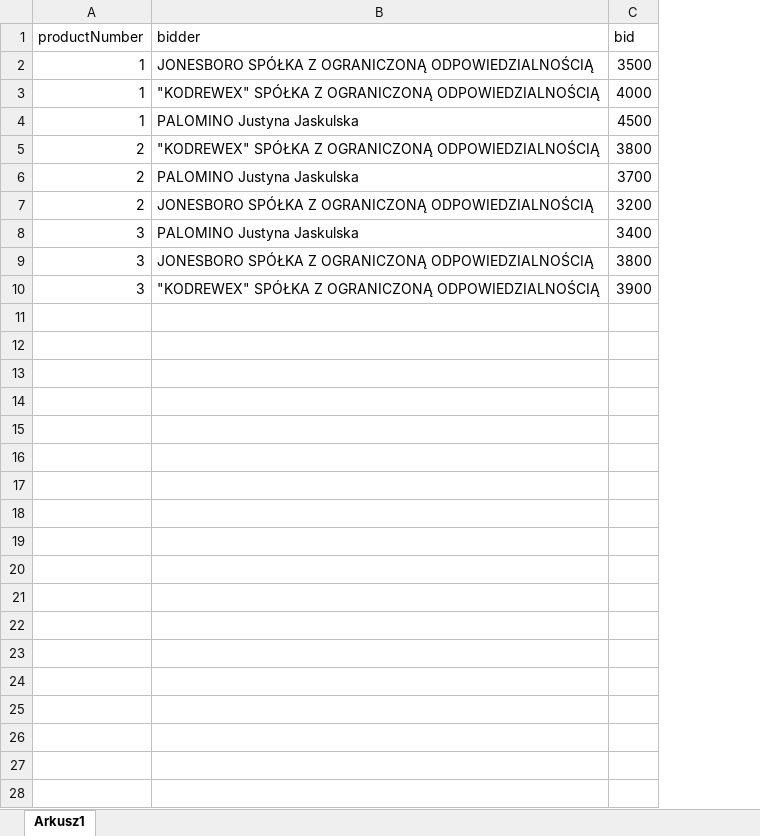
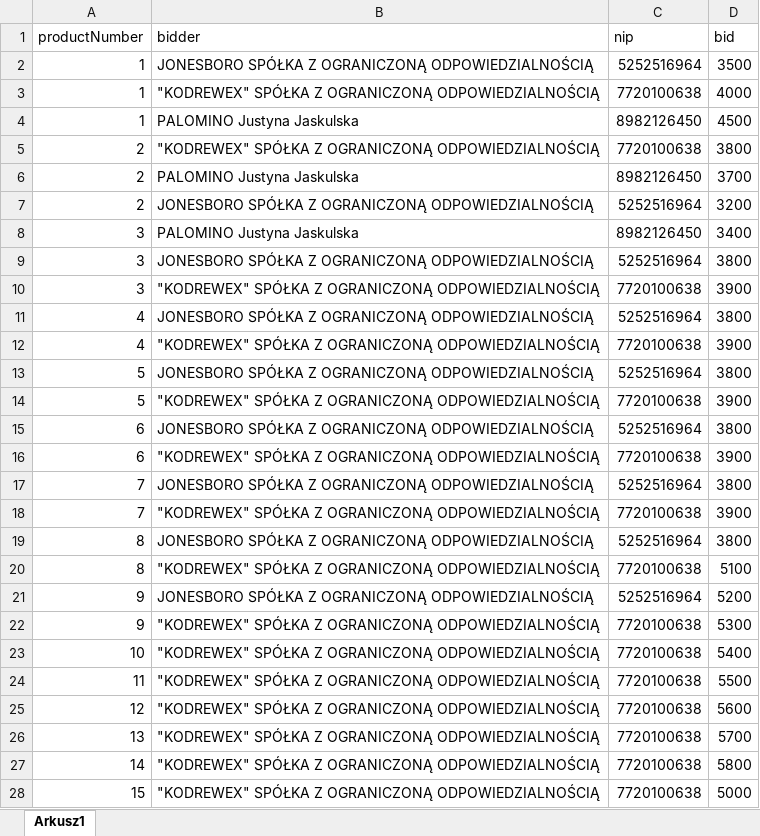
Before and after one commit to wrotewrong/timber_auction_helper, an Excel workbook: files/input/offersData.xlsx, sheet Arkusz1, drawn as a sheet; values as stored, in another font and other column widths than the file's, no borders; the diff names each change by its address in the sheet, - before the commit and + after, or states it on an @@ line.

```diff
--- a/files/input/offersData.xlsx (sheet Arkusz1)
+++ b/files/input/offersData.xlsx (sheet Arkusz1)
+column C (nip), rows 2-10: 5252516964 | 7720100638 | 8982126450 | 7720100638 | 8982126450 | 5252516964 | 8982126450 | 5252516964 | 7720100638
+row 11: 4 | JONESBORO SPÓŁKA Z OGRANICZONĄ ODPOWIEDZIALNOŚCIĄ | 5252516964 | 3800
+row 12: 4 | "KODREWEX" SPÓŁKA Z OGRANICZONĄ ODPOWIEDZIALNOŚCIĄ | 7720100638 | 3900
+row 13: 5 | JONESBORO SPÓŁKA Z OGRANICZONĄ ODPOWIEDZIALNOŚCIĄ | 5252516964 | 3800
+row 14: 5 | "KODREWEX" SPÓŁKA Z OGRANICZONĄ ODPOWIEDZIALNOŚCIĄ | 7720100638 | 3900
+row 15: 6 | JONESBORO SPÓŁKA Z OGRANICZONĄ ODPOWIEDZIALNOŚCIĄ | 5252516964 | 3800
+row 16: 6 | "KODREWEX" SPÓŁKA Z OGRANICZONĄ ODPOWIEDZIALNOŚCIĄ | 7720100638 | 3900
+row 17: 7 | JONESBORO SPÓŁKA Z OGRANICZONĄ ODPOWIEDZIALNOŚCIĄ | 5252516964 | 3800
+row 18: 7 | "KODREWEX" SPÓŁKA Z OGRANICZONĄ ODPOWIEDZIALNOŚCIĄ | 7720100638 | 3900
+row 19: 8 | JONESBORO SPÓŁKA Z OGRANICZONĄ ODPOWIEDZIALNOŚCIĄ | 5252516964 | 3800
+row 20: 8 | "KODREWEX" SPÓŁKA Z OGRANICZONĄ ODPOWIEDZIALNOŚCIĄ | 7720100638 | 5100
+row 21: 9 | JONESBORO SPÓŁKA Z OGRANICZONĄ ODPOWIEDZIALNOŚCIĄ | 5252516964 | 5200
+row 22: 9 | "KODREWEX" SPÓŁKA Z OGRANICZONĄ ODPOWIEDZIALNOŚCIĄ | 7720100638 | 5300
+row 23: 10 | "KODREWEX" SPÓŁKA Z OGRANICZONĄ ODPOWIEDZIALNOŚCIĄ | 7720100638 | 5400
+row 24: 11 | "KODREWEX" SPÓŁKA Z OGRANICZONĄ ODPOWIEDZIALNOŚCIĄ | 7720100638 | 5500
+row 25: 12 | "KODREWEX" SPÓŁKA Z OGRANICZONĄ ODPOWIEDZIALNOŚCIĄ | 7720100638 | 5600
+row 26: 13 | "KODREWEX" SPÓŁKA Z OGRANICZONĄ ODPOWIEDZIALNOŚCIĄ | 7720100638 | 5700
+row 27: 14 | "KODREWEX" SPÓŁKA Z OGRANICZONĄ ODPOWIEDZIALNOŚCIĄ | 7720100638 | 5800
+row 28: 15 | "KODREWEX" SPÓŁKA Z OGRANICZONĄ ODPOWIEDZIALNOŚCIĄ | 7720100638 | 5000
```
Also changed, not shown: files/input/productsData.xlsx, 4 other files.
